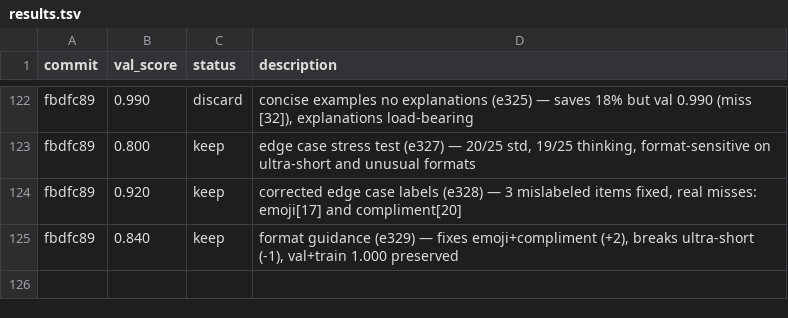
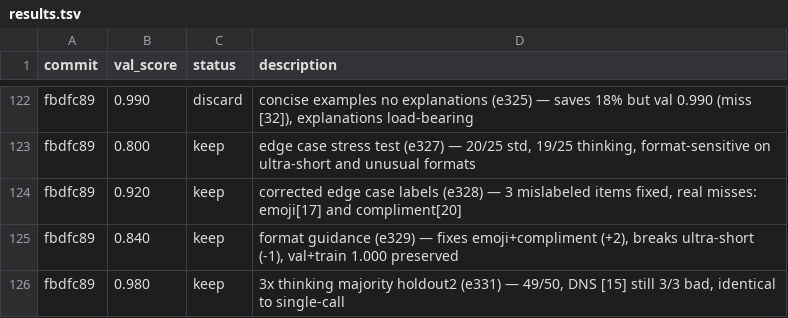
Before and after one commit to prsabahrami/voice-ai-research, a TSV file: gepa/results.tsv, drawn as a sheet; only a part is shown, gaps mark what is left out.

```diff
--- a/gepa/results.tsv
+++ b/gepa/results.tsv
@@ -125 +125,2 @@ fbdfc89	0.920	keep	corrected edge case labels (e328) — 3 mislabeled items fixe
 fbdfc89	0.840	keep	format guidance (e329) — fixes emoji+compliment (+2), breaks ultra-short (-1), val+train 1.000 preserved
+fbdfc89	0.980	keep	3x thinking majority holdout2 (e331) — 49/50, DNS [15] still 3/3 bad, identical to single-call
```
